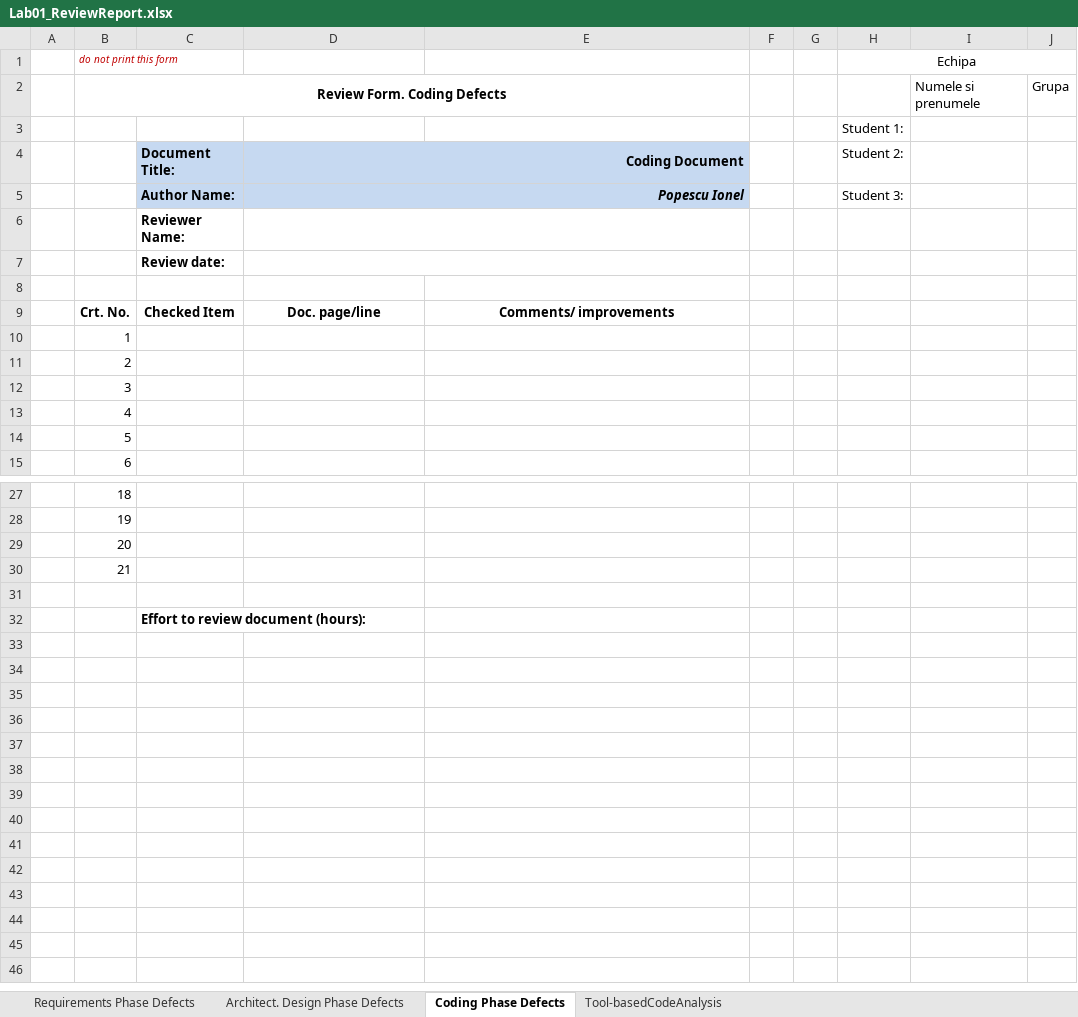
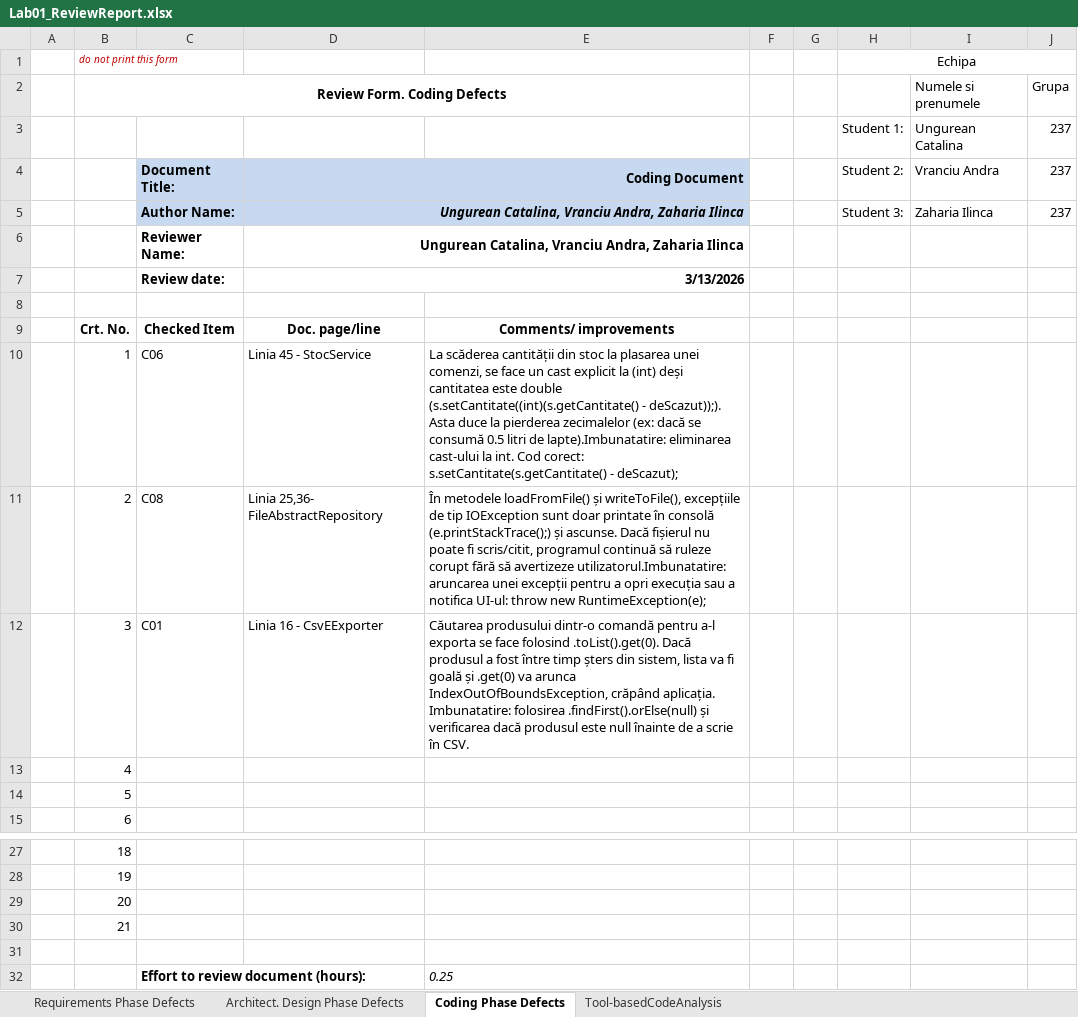
Before and after one commit to ungureancatalina/vvss, an Excel workbook: docs/Lab01/Lab01_ReviewReport.xlsx, sheet Coding Phase Defects, drawn as a sheet; only a part is shown, gaps mark what is left out; values as stored, in another font and other column widths than the file's, no borders; removed rows and columns are numbered as before the commit, all else as after; the diff names each change by its address in the sheet, - before the commit and + after, or states it on an @@ line.

```diff
--- a/docs/Lab01/Lab01_ReviewReport.xlsx (sheet Coding Phase Defects)
+++ b/docs/Lab01/Lab01_ReviewReport.xlsx (sheet Coding Phase Defects)
-row 3:  |  |  |  |  |  |  | Student 1:
+row 3:  |  |  |  |  |  |  | Student 1: | Ungurean Catalina | 237
-I4: (empty)
+I4: Vranciu Andra
-J4: (empty)
+J4: 237
-row 5:  |  | Author Name: | Popescu Ionel |  |  |  | Student 3:
-row 6:  |  | Reviewer Name:
-row 7:  |  | Review date:
+row 5:  |  | Author Name: | Ungurean Catalina, Vranciu Andra, Zaharia Ilinca |  |  |  | Student 3: | Zaharia Ilinca | 237
+row 6:  |  | Reviewer Name: | Ungurean Catalina, Vranciu Andra, Zaharia Ilinca
+row 7:  |  | Review date: | 3/13/2026
-C10: (empty)
+C10: C06
-D10: (empty)
+D10: Linia 45 - StocService
-E10: (empty)
+E10: La scăderea cantității din stoc la plasarea unei comenzi, se face un cast explicit la (int) deși cantitatea este double (s.setCantitate((int)(s.getCantitate() - deScazut));). Asta duce la pierderea zecimalelor (ex: dacă se consumă 0.5 litri de lapte).Imbunatatire: eliminarea cast-ului la int. Cod corect: s.setCantitate(s.getCantitate() - deScazut);
-C11: (empty)
+C11: C08
-D11: (empty)
+D11: Linia 25,36- FileAbstractRepository
-E11: (empty)
+E11: În metodele loadFromFile() și writeToFile(), excepțiile de tip IOException sunt doar printate în consolă (e.printStackTrace();) și ascunse. Dacă fișierul nu poate fi scris/citit, programul continuă să ruleze corupt fără să avertizeze utilizatorul.Imbunatatire: aruncarea unei excepții pentru a opri execuția sau a notifica UI-ul: throw new RuntimeException(e);
-C12: (empty)
+C12: C01
-D12: (empty)
+D12: Linia 16 - CsvEExporter
-E12: (empty)
+E12: Căutarea produsului dintr-o comandă pentru a-l exporta se face folosind .toList().get(0). Dacă produsul a fost între timp șters din sistem, lista va fi goală și .get(0) va arunca IndexOutOfBoundsException, crăpând aplicația. Imbunatatire: folosirea .findFirst().orElse(null) și verificarea dacă produsul este null înainte de a scrie în CSV.
-E32: (empty)
+E32: 0.25
```
Also changed, not shown: sheet Tool-basedCodeAnalysis, sheet Requirements Phase Defects, sheet Architect. Design Phase Defects, 10 other files.
